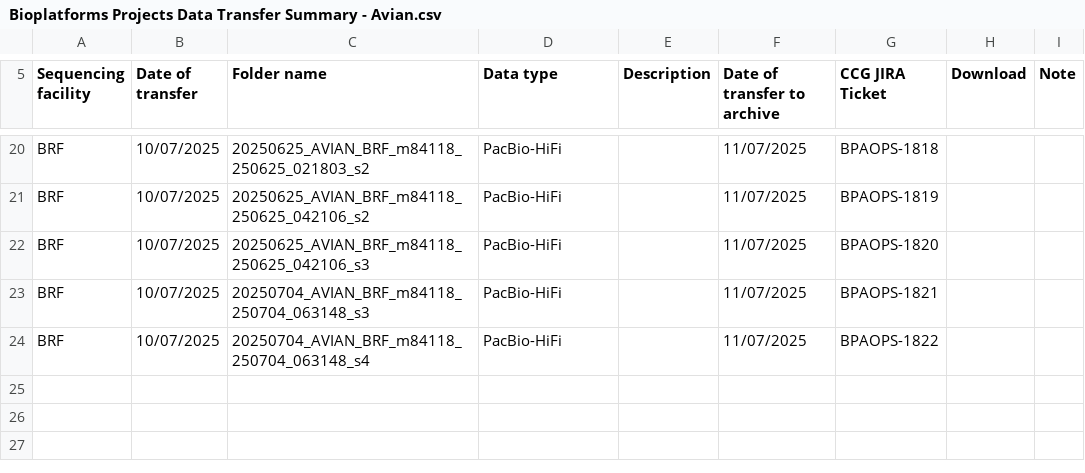
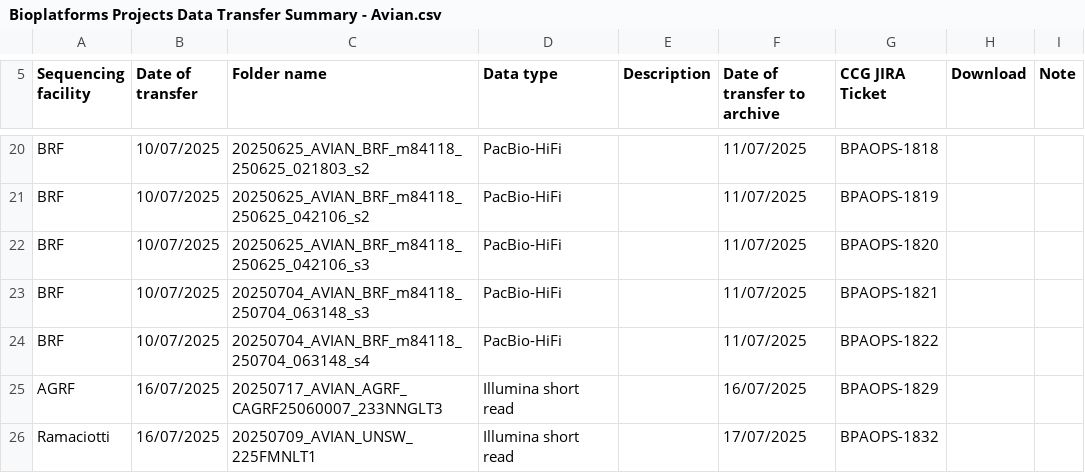
Before and after one commit to BioplatformsAustralia/bpa-ingest, a CSV file: track-metadata/google-drive/Bioplatforms Projects Data Transfer Summary - Avian.csv, drawn as a sheet; only a part is shown, gaps mark what is left out.

Commit message:
BPAOPS-1829 - Ingest 233NNGLT3 for Avia

```diff
--- a/track-metadata/google-drive/Bioplatforms Projects Data Transfer Summary - Avian.csv
+++ b/track-metadata/google-drive/Bioplatforms Projects Data Transfer Summary - Avian.csv
@@ -24 +24,3 @@ BRF,10/07/2025,20250704_AVIAN_BRF_m84118_250704_063148_s3,PacBio-HiFi,,11/07/202
 BRF,10/07/2025,20250704_AVIAN_BRF_m84118_250704_063148_s4,PacBio-HiFi,,11/07/2025,BPAOPS-1822,,
+AGRF,16/07/2025,20250717_AVIAN_AGRF_CAGRF25060007_233NNGLT3,Illumina short read,,16/07/2025,BPAOPS-1829,,
+Ramaciotti,16/07/2025,20250709_AVIAN_UNSW_225FMNLT1,Illumina short read,,17/07/2025,BPAOPS-1832,,
```
